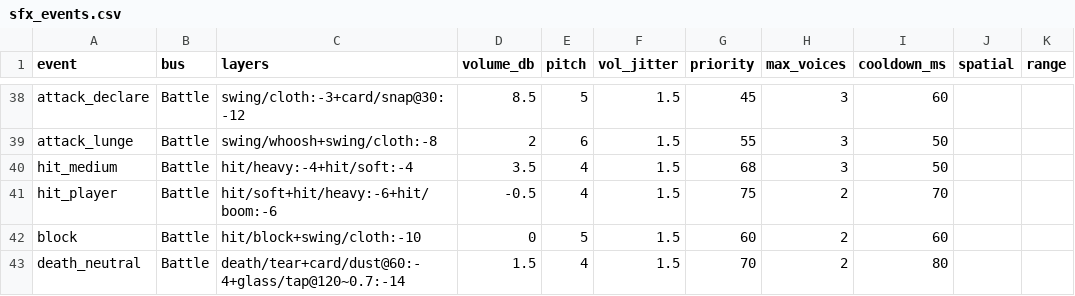
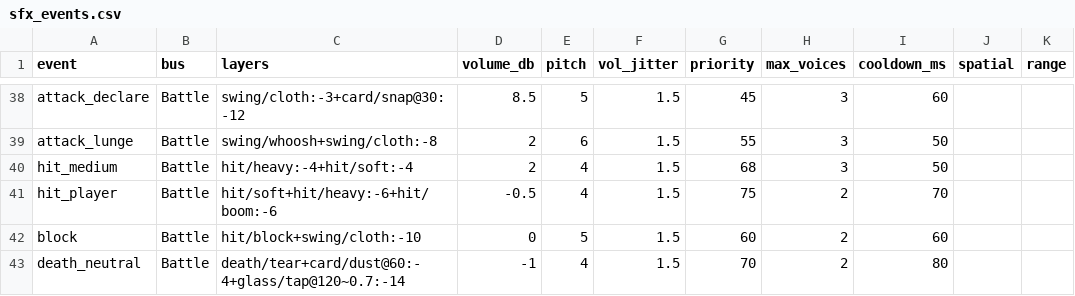
Before and after one commit to Aglowatz/Deckbuilder-rpg, a CSV file: data/source/sfx_events.csv, drawn as a sheet; only a part is shown, gaps mark what is left out; the diff covers the shown part only; the diff names each change by its address in the sheet, - before the commit and + after, or states it on an @@ line.

```diff
--- a/data/source/sfx_events.csv
+++ b/data/source/sfx_events.csv
-D40 (volume_db): 3.5
+D40 (volume_db): 2
-D43 (volume_db): 1.5
+D43 (volume_db): -1
```
Also changed, not shown: 2 added rows and 16 edited cells elsewhere in this file, 9 other files.
